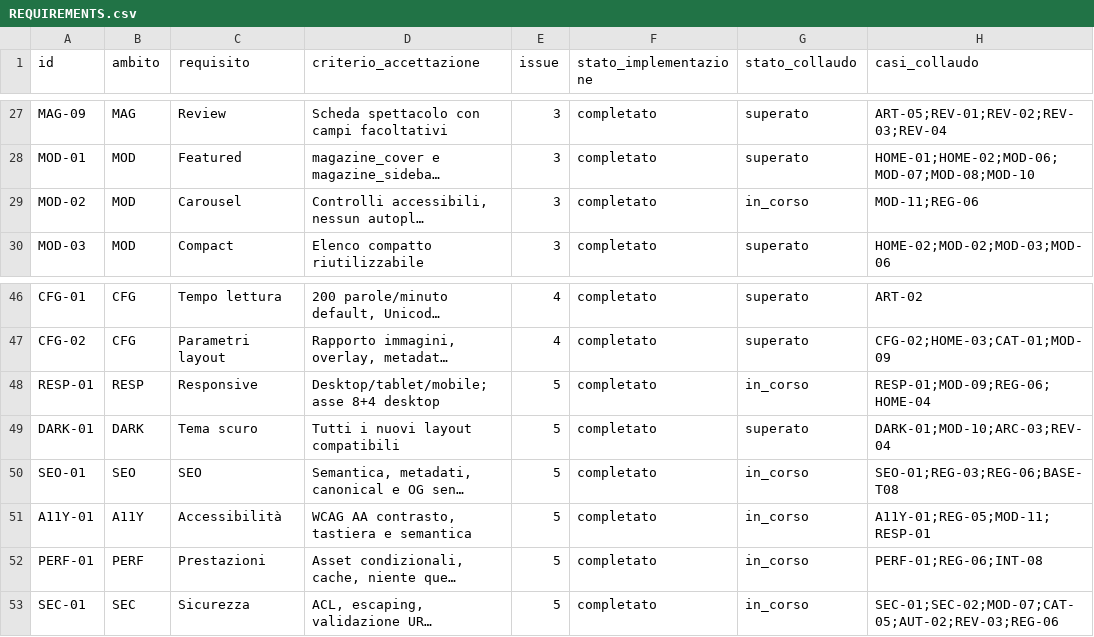
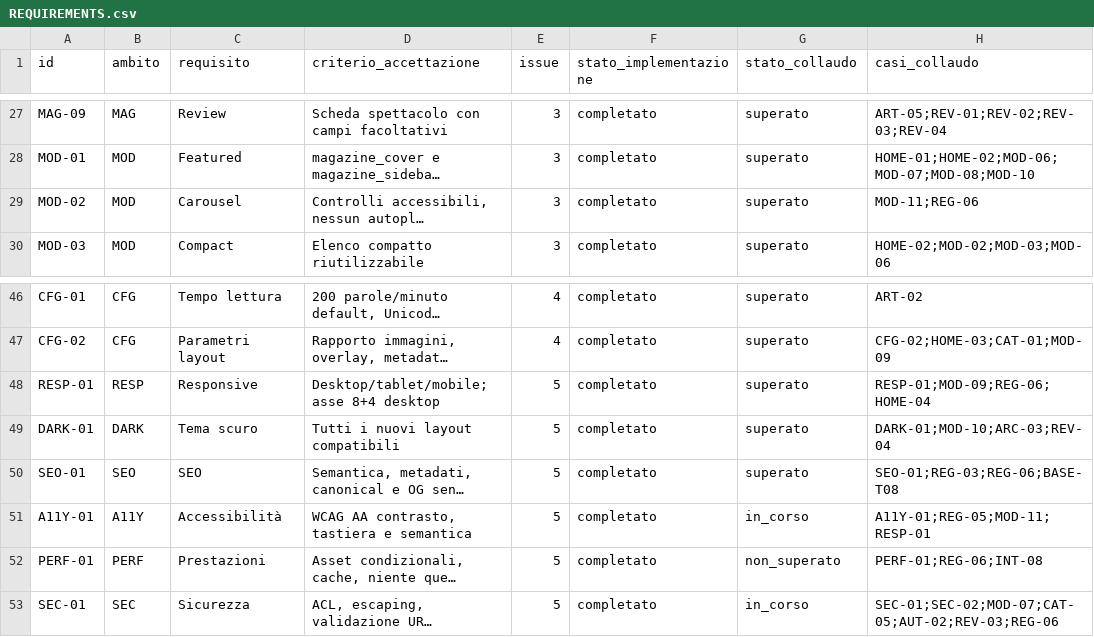
Before and after one commit to jeckodevelopment/tpl_operaplus, a CSV file: docs/magazine/REQUIREMENTS.csv, drawn as a sheet; only a part is shown, gaps mark what is left out; long unchanged cells end in …; the diff names each change by its address in the sheet, - before the commit and + after, or states it on an @@ line.

```diff
--- a/docs/magazine/REQUIREMENTS.csv
+++ b/docs/magazine/REQUIREMENTS.csv
-G29 (stato_collaudo): in_corso
+G29 (stato_collaudo): superato
-G48 (stato_collaudo): in_corso
+G48 (stato_collaudo): superato
-G50 (stato_collaudo): in_corso
+G50 (stato_collaudo): superato
-G52 (stato_collaudo): in_corso
+G52 (stato_collaudo): non_superato
```
Also changed, not shown: docs/magazine/ESITI_COLLAUDO.csv, 7 other files.
